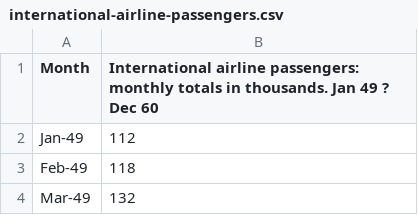
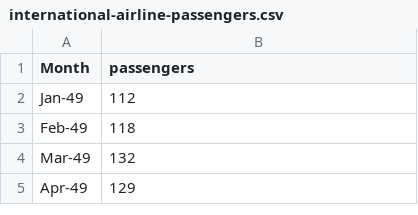
Before and after one commit to matsuda318/data, a CSV file: international-airline-passengers.csv, drawn as a sheet; only a part is shown; the shorter side is filled out with more unchanged rows.

Commit message:
Add files via upload

```diff
--- a/international-airline-passengers.csv
+++ b/international-airline-passengers.csv
@@ -1,2 +1,2 @@
-Month,International airline passengers: monthly totals in thousands. Jan 49 ? Dec 60
+Month,passengers
 Jan-49,112
```
